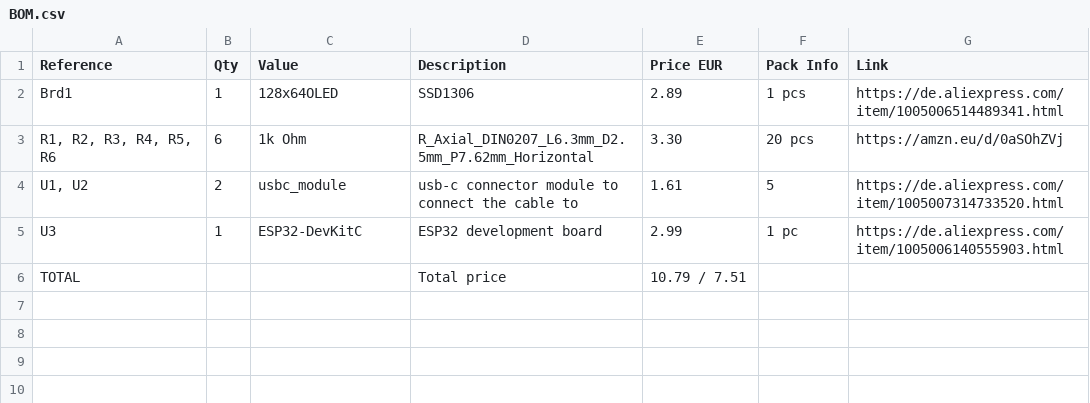
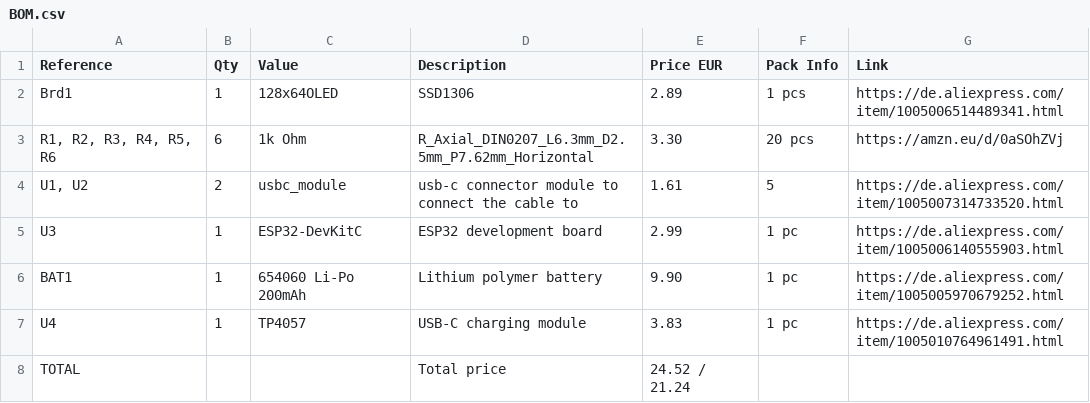
Before and after one commit to linuskjk/CableProbe, a CSV file: BOM.csv, drawn as a sheet.

Commit message:
Update BOM.csv

```diff
--- a/BOM.csv
+++ b/BOM.csv
@@ -5,2 +5,4 @@ Brd1,1,128x64OLED,SSD1306,2.89,1 pcs,https://de.aliexpress.com/item/100500651448
 U3,1,ESP32-DevKitC,ESP32 development board,2.99,1 pc,https://de.aliexpress.com/item/1005006140555903.html
-TOTAL,,,Total price,10.79 / 7.51,,
+BAT1,1,654060 Li-Po 200mAh,Lithium polymer battery,9.90,1 pc,https://de.aliexpress.com/item/1005005970679252.html
+U4,1,TP4057,USB-C charging module,3.83,1 pc,https://de.aliexpress.com/item/1005010764961491.html
+TOTAL,,,Total price,24.52 / 21.24,,
```
